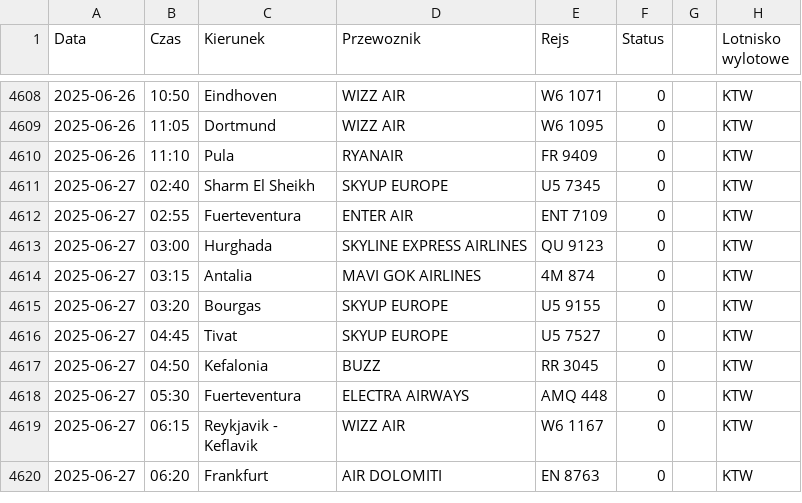
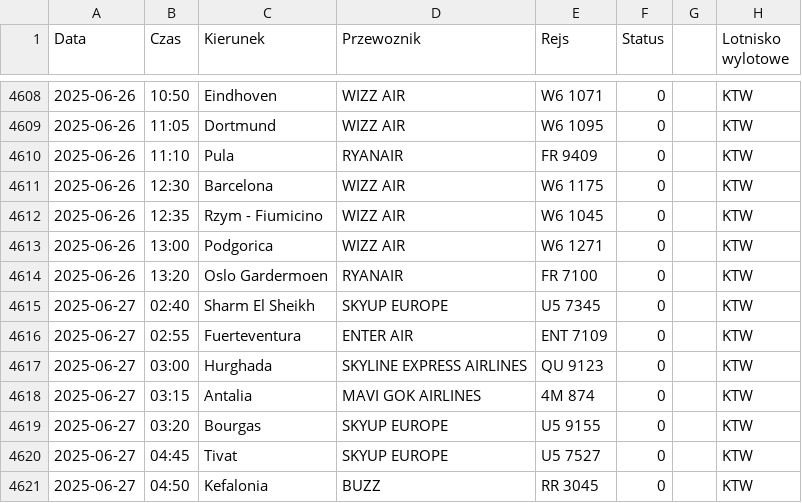
Before and after one commit to dariazielinska/departures-scraper, a CSV file: scraper/scraper_output/tabela_odlotow_KTW.csv, drawn as a sheet; only a part is shown, gaps mark what is left out; the shorter side is filled out with more unchanged rows.

```diff
--- a/scraper/scraper_output/tabela_odlotow_KTW.csv
+++ b/scraper/scraper_output/tabela_odlotow_KTW.csv
@@ -4610,2 +4610,6 @@ Data;Czas;Kierunek;Przewoznik;Rejs;Status;;Lotnisko wylotowe
 2025-06-26;11:10;Pula;RYANAIR;FR 9409;0;;"KTW"
+2025-06-26;12:30;Barcelona;WIZZ AIR;W6 1175;0;;"KTW"
+2025-06-26;12:35;Rzym - Fiumicino;WIZZ AIR;W6 1045;0;;"KTW"
+2025-06-26;13:00;Podgorica;WIZZ AIR;W6 1271;0;;"KTW"
+2025-06-26;13:20;Oslo Gardermoen;RYANAIR;FR 7100;0;;"KTW"
 2025-06-27;02:40;Sharm El Sheikh;SKYUP EUROPE;U5 7345;0;;"KTW"
```
Also changed, not shown: scraper/scraper_output/tabela_odlotow_GDN.csv, 1 other file.
